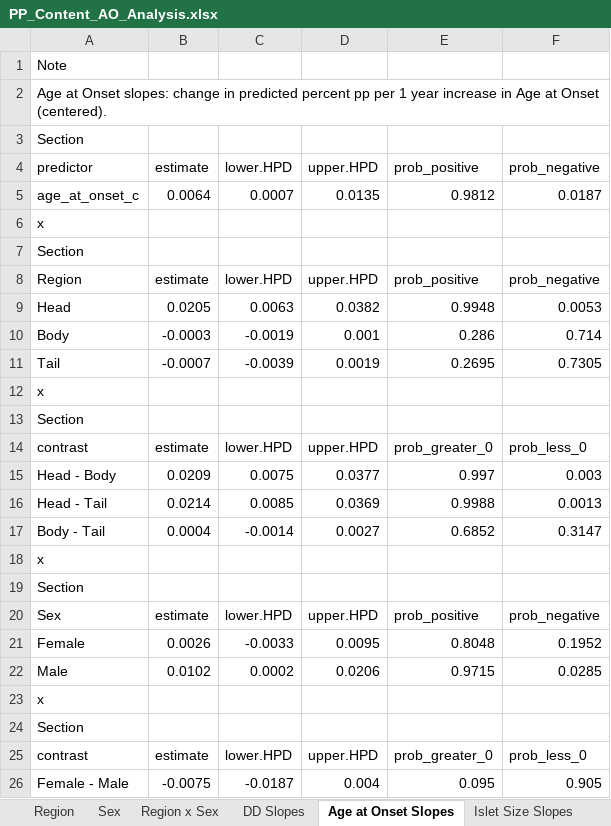
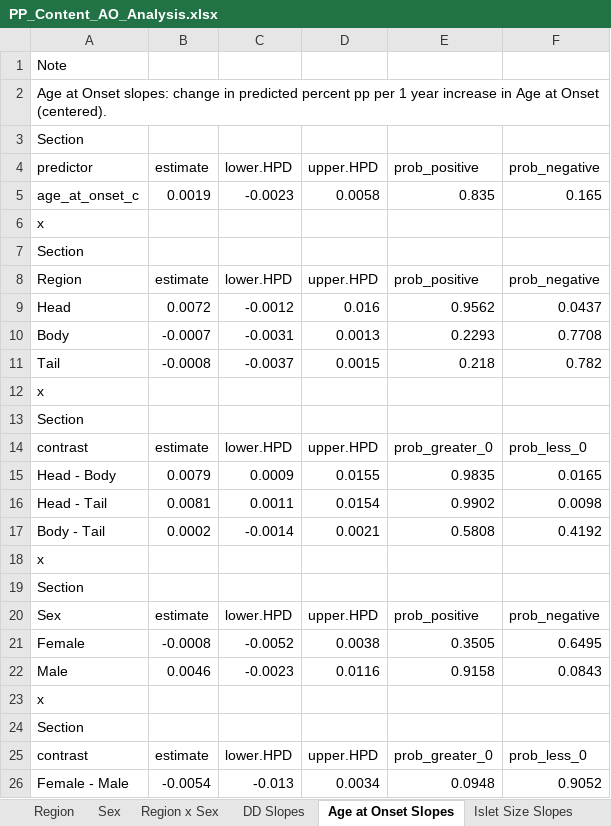
Before and after one commit to FreybergLab/nPOD-Project, an Excel workbook: Results/PP Proportions/PP_Content_AO_Analysis.xlsx, sheet Age at Onset Slopes, drawn as a sheet; values as stored, in another font and other column widths than the file's, no borders; removed rows and columns are numbered as before the commit, all else as after; the diff names each change by its address in the sheet, - before the commit and + after, or states it on an @@ line.

```diff
--- a/Results/PP Proportions/PP_Content_AO_Analysis.xlsx (sheet Age at Onset Slopes)
+++ b/Results/PP Proportions/PP_Content_AO_Analysis.xlsx (sheet Age at Onset Slopes)
-row 5: age_at_onset_c | 0.0064 | 0.0007 | 0.0135 | 0.9812 | 0.0187
+row 5: age_at_onset_c | 0.0019 | -0.0023 | 0.0058 | 0.835 | 0.165
-row 9: Head | 0.0205 | 0.0063 | 0.0382 | 0.9948 | 0.0053
-row 10: Body | -0.0003 | -0.0019 | 0.001 | 0.286 | 0.714
-row 11: Tail | -0.0007 | -0.0039 | 0.0019 | 0.2695 | 0.7305
+row 9: Head | 0.0072 | -0.0012 | 0.016 | 0.9562 | 0.0437
+row 10: Body | -0.0007 | -0.0031 | 0.0013 | 0.2293 | 0.7708
+row 11: Tail | -0.0008 | -0.0037 | 0.0015 | 0.218 | 0.782
-row 15: Head - Body | 0.0209 | 0.0075 | 0.0377 | 0.997 | 0.003
-row 16: Head - Tail | 0.0214 | 0.0085 | 0.0369 | 0.9988 | 0.0013
+row 15: Head - Body | 0.0079 | 0.0009 | 0.0155 | 0.9835 | 0.0165
+row 16: Head - Tail | 0.0081 | 0.0011 | 0.0154 | 0.9902 | 0.0098
-B17: 0.0004
+B17: 0.0002
-D17: 0.0027
+D17: 0.0021
-E17: 0.6852
+E17: 0.5808
-F17: 0.3147
+F17: 0.4192
-row 21: Female | 0.0026 | -0.0033 | 0.0095 | 0.8048 | 0.1952
-row 22: Male | 0.0102 | 0.0002 | 0.0206 | 0.9715 | 0.0285
+row 21: Female | -0.0008 | -0.0052 | 0.0038 | 0.3505 | 0.6495
+row 22: Male | 0.0046 | -0.0023 | 0.0116 | 0.9158 | 0.0843
-row 26: Female - Male | -0.0075 | -0.0187 | 0.004 | 0.095 | 0.905
+row 26: Female - Male | -0.0054 | -0.013 | 0.0034 | 0.0948 | 0.9052
```
Also changed, not shown: sheet DD Slopes, sheet DD x Region x Age at Onset, sheet Region x Sex, sheet DD x Region x Islet, sheet Pairwise Region x Sex, sheet Islet Size Slopes, 2 more sheets.
